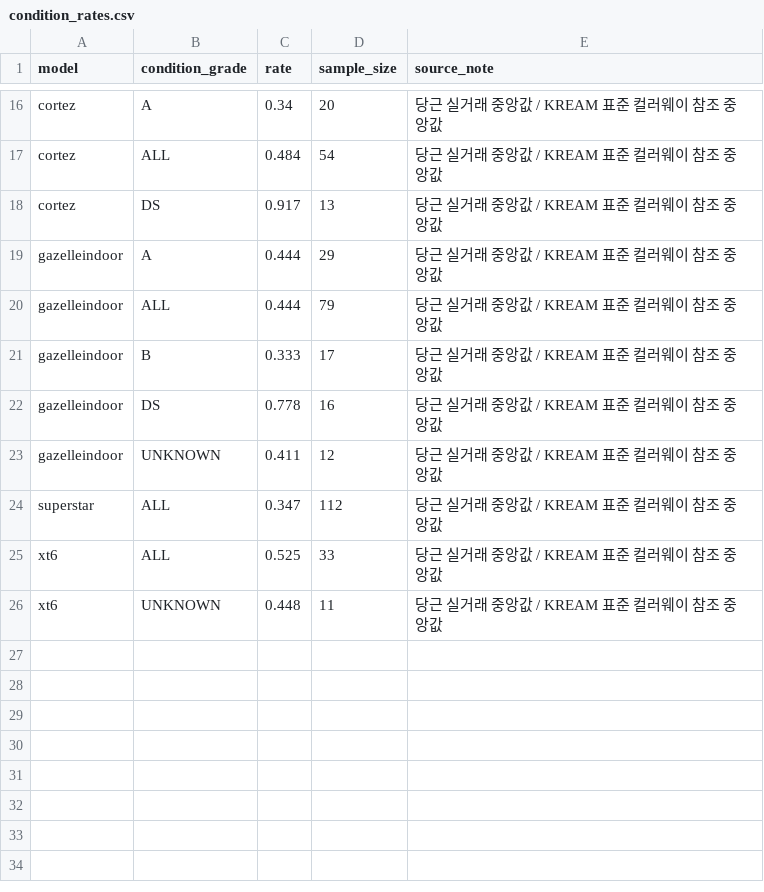
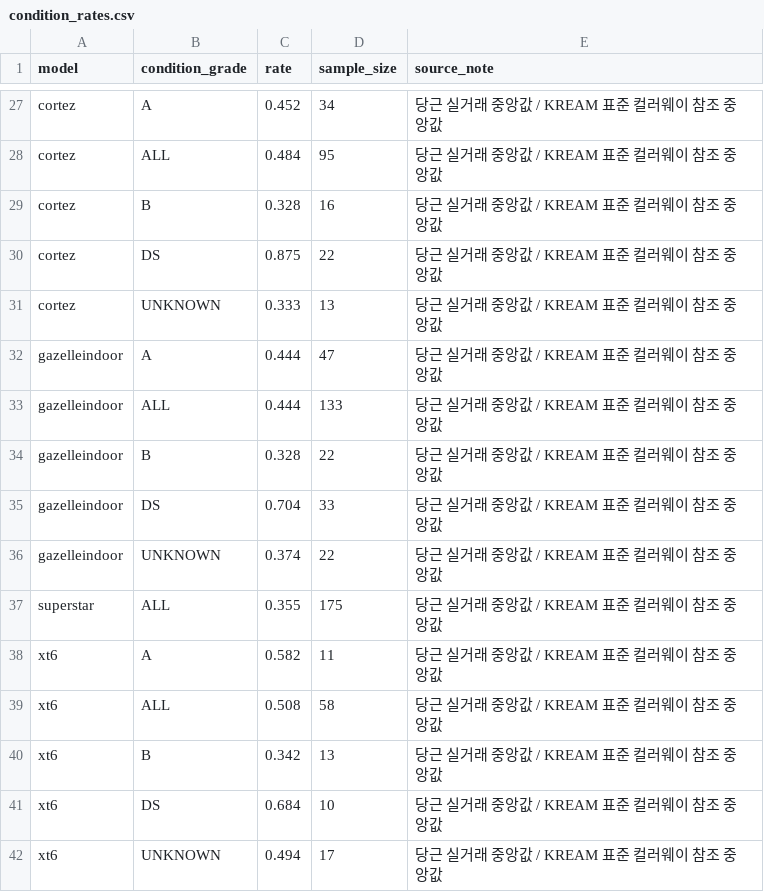
Before and after one commit to hamyeon/be-ai, a CSV file: backend/src/main/resources/data/condition_rates.csv, drawn as a sheet; only a part is shown, gaps mark what is left out; addresses are those after the commit; the diff covers the shown part only; the diff names each change by its address in the sheet, - before the commit and + after, or states it on an @@ line.

```diff
--- a/backend/src/main/resources/data/condition_rates.csv
+++ b/backend/src/main/resources/data/condition_rates.csv
-C27 (rate): 0.34
+C27 (rate): 0.452
-D27 (sample_size): 20
+D27 (sample_size): 34
-D28 (sample_size): 54
+D28 (sample_size): 95
+row 29: cortez | B | 0.328 | 16 | 당근 실거래 중앙값 / KREAM 표준 컬러웨이 참조 중앙값
-C30 (rate): 0.917
+C30 (rate): 0.875
-D30 (sample_size): 13
+D30 (sample_size): 22
+row 31: cortez | UNKNOWN | 0.333 | 13 | 당근 실거래 중앙값 / KREAM 표준 컬러웨이 참조 중앙값
-D32 (sample_size): 29
+D32 (sample_size): 47
-D33 (sample_size): 79
+D33 (sample_size): 133
-C34 (rate): 0.333
+C34 (rate): 0.328
-D34 (sample_size): 17
+D34 (sample_size): 22
-C35 (rate): 0.778
+C35 (rate): 0.704
-D35 (sample_size): 16
+D35 (sample_size): 33
-C36 (rate): 0.411
+C36 (rate): 0.374
-D36 (sample_size): 12
+D36 (sample_size): 22
-C37 (rate): 0.347
+C37 (rate): 0.355
-D37 (sample_size): 112
+D37 (sample_size): 175
+row 38: xt6 | A | 0.582 | 11 | 당근 실거래 중앙값 / KREAM 표준 컬러웨이 참조 중앙값
-C39 (rate): 0.525
+C39 (rate): 0.508
-D39 (sample_size): 33
+D39 (sample_size): 58
+row 40: xt6 | B | 0.342 | 13 | 당근 실거래 중앙값 / KREAM 표준 컬러웨이 참조 중앙값
+row 41: xt6 | DS | 0.684 | 10 | 당근 실거래 중앙값 / KREAM 표준 컬러웨이 참조 중앙값
-C42 (rate): 0.448
+C42 (rate): 0.494
-D42 (sample_size): 11
+D42 (sample_size): 17
```
Also changed, not shown: 12 added rows, 1 removed row and 21 edited cells elsewhere in this file, backend/src/main/resources/data/kream_normalized.csv, backend/src/main/resources/data/used_market_prices.csv, 13 other files.
